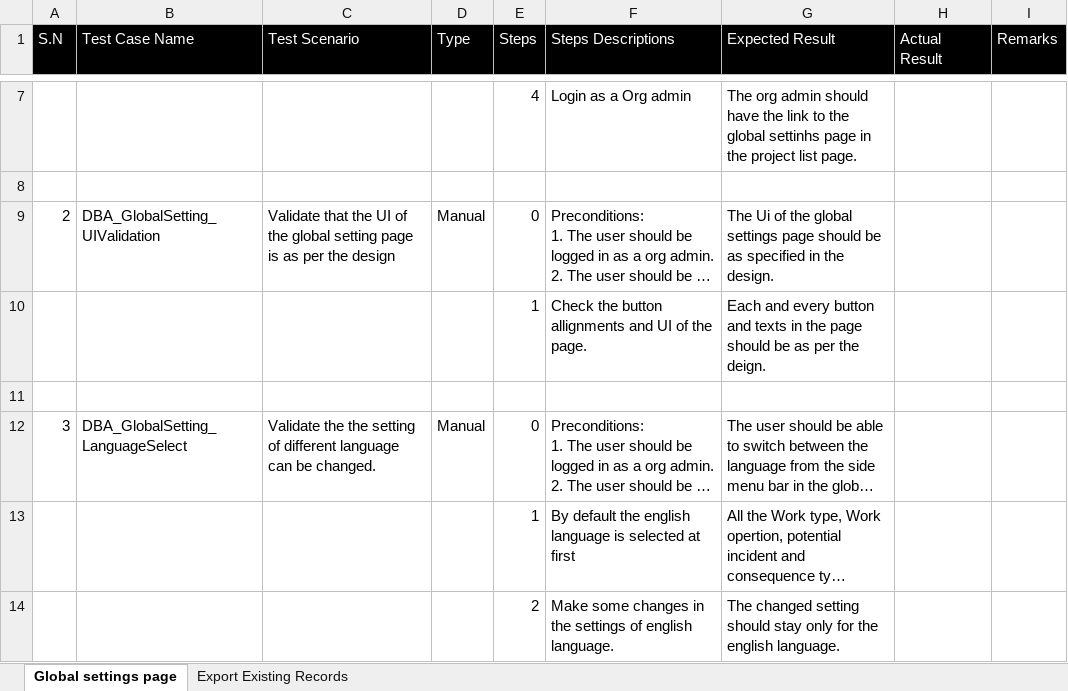
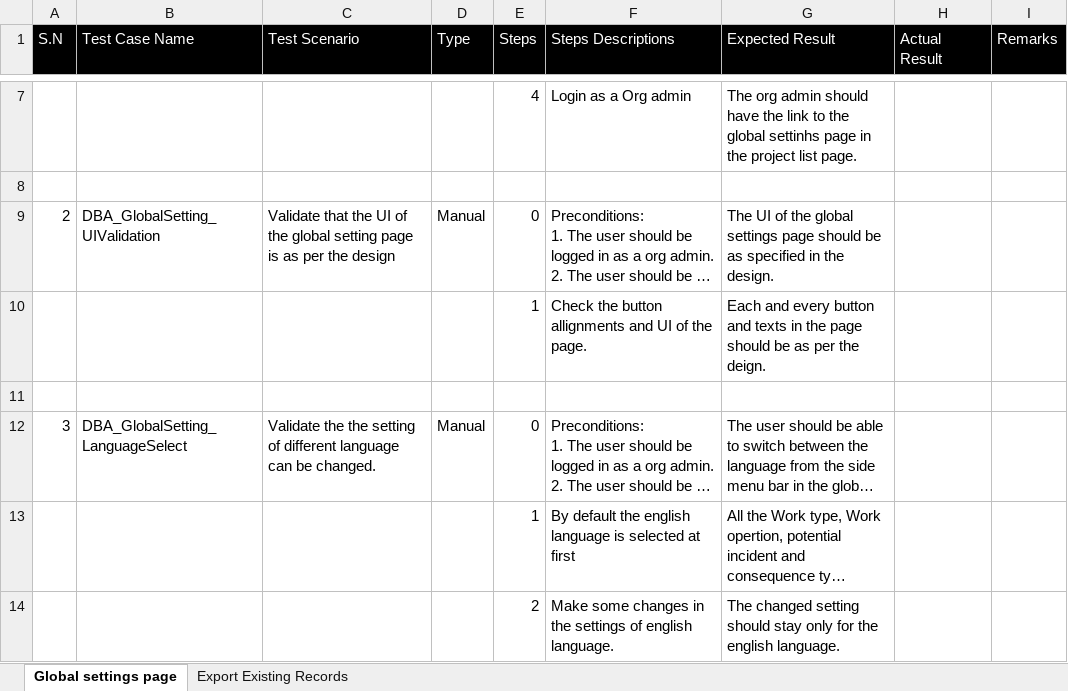
Before and after one commit to Pratik4652/Doc, an Excel workbook: DBA(Digital barrier analysis)/Additional features/Test cases DBA Additional features.xlsx, sheet Global settings page, drawn as a sheet; only a part is shown, gaps mark what is left out; long unchanged cells end in …; values as stored, in another font and other column widths than the file's, no borders; the diff covers the shown part only; the diff names each change by its address in the sheet, - before the commit and + after, or states it on an @@ line.

```diff
--- a/DBA(Digital barrier analysis)/Additional features/Test cases DBA Additional features.xlsx (sheet Global settings page)
+++ b/DBA(Digital barrier analysis)/Additional features/Test cases DBA Additional features.xlsx (sheet Global settings page)
-G9 (Expected Result): The Ui of the…
+G9 (Expected Result): The UI of the…
```
Also changed, not shown: 31 added rows and 2 edited cells elsewhere in this sheet.
